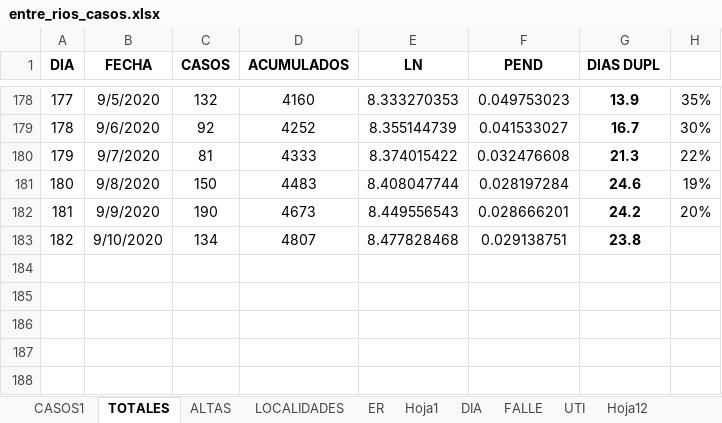
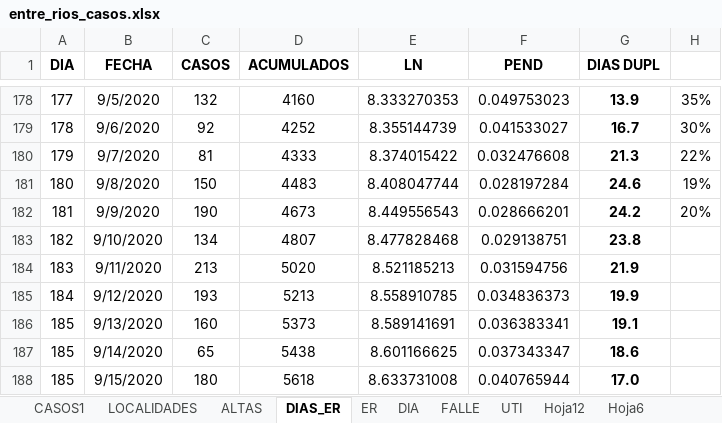
Before and after one commit to GIBD/covid, an Excel workbook: data/entre_rios_casos.xlsx, sheet DIAS_ER, drawn as a sheet; only a part is shown, gaps mark what is left out; values as stored, in another font and other column widths than the file's, no borders; the diff names each change by its address in the sheet, - before the commit and + after, or states it on an @@ line.

```diff
--- a/data/entre_rios_casos.xlsx (sheet DIAS_ER)
+++ b/data/entre_rios_casos.xlsx (sheet DIAS_ER)
-sheet tab: TOTALES
+sheet tab: DIAS_ER
-sheet tab: Hoja1
+sheet tab: Hoja6
@@ sheet tab order changed: CASOS1 | LOCALIDADES | ALTAS | DIAS_ER | ER | DIA | FALLE | UTI | Hoja12 | Hoja6 @@
+row 184: 183 | 9/11/2020 | 213 | 5020 | 8.521185213 | 0.031594756 | 21.9
+row 185: 184 | 9/12/2020 | 193 | 5213 | 8.558910785 | 0.034836373 | 19.9
+row 186: 185 | 9/13/2020 | 160 | 5373 | 8.589141691 | 0.036383341 | 19.1
+row 187: 185 | 9/14/2020 | 65 | 5438 | 8.601166625 | 0.037343347 | 18.6
+row 188: 185 | 9/15/2020 | 180 | 5618 | 8.633731008 | 0.040765944 | 17.0
```
Also changed, not shown: sheet DIA, sheet CASOS1, sheet ER, sheet LOCALIDADES, sheet ALTAS, other sheet tabs, hidden cells, data/argentina.xlsx, 3 other files.
